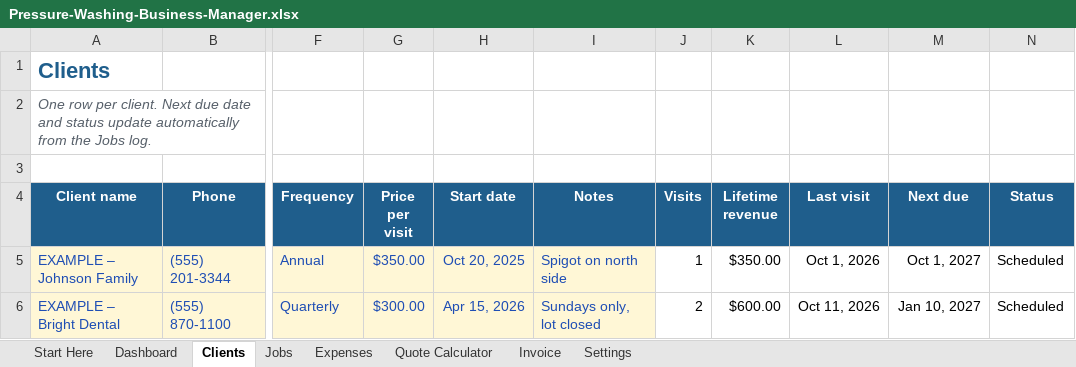
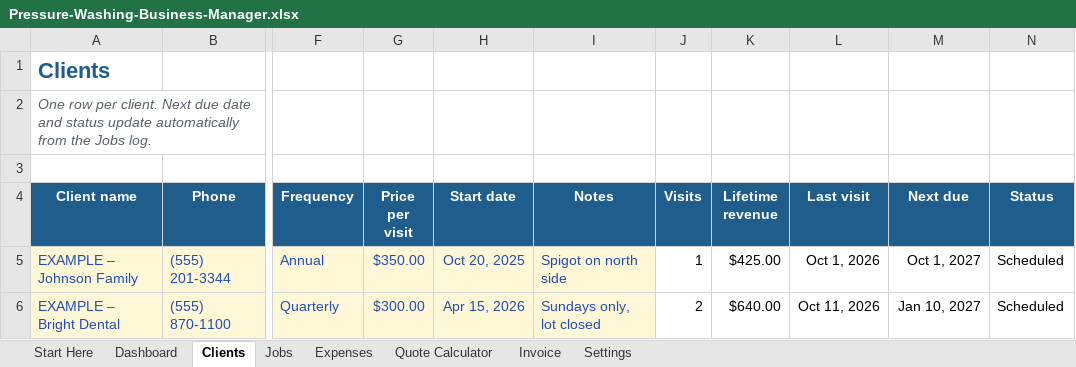
Before and after one commit to stephenahl/tradesheets-network, an Excel workbook: etsy-digital/pressure-washing-business-manager/Pressure-Washing-Business-Manager.xlsx, sheet Clients, drawn as a sheet; only a part is shown, gaps mark what is left out; values as stored, in another font and other column widths than the file's, no borders; charts and pictures and conditional formats not drawn; the diff names each change by its address in the sheet, - before the commit and + after, or states it on an @@ line.

```diff
--- a/etsy-digital/pressure-washing-business-manager/Pressure-Washing-Business-Manager.xlsx (sheet Clients)
+++ b/etsy-digital/pressure-washing-business-manager/Pressure-Washing-Business-Manager.xlsx (sheet Clients)
-K5 (Lifetime revenue): $350.00
+K5 (Lifetime revenue): $425.00
-K6 (Lifetime revenue): $600.00
+K6 (Lifetime revenue): $640.00
```
Also changed, not shown: sheet Expenses, sheet Start Here, formulas that keep their value, charts or pictures, etsy-digital/cleaning-business-manager/Cleaning-Business-Manager.xlsx, etsy-digital/lawn-care-business-manager/Lawn-Care-Business-Manager.xlsx, 21 other files.
